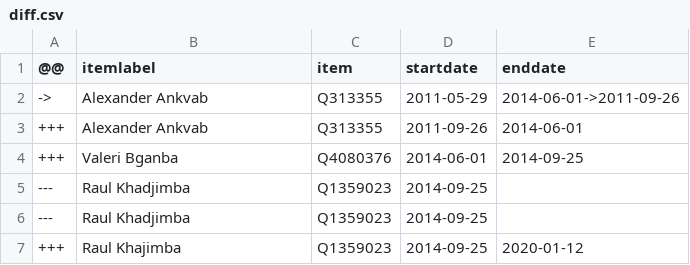
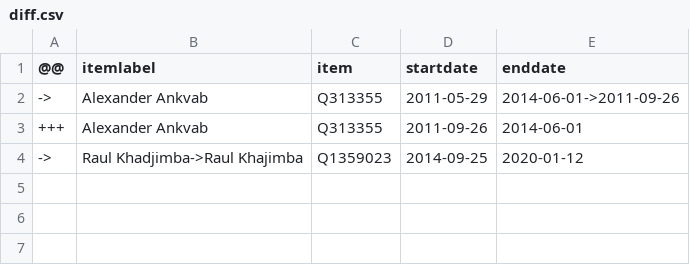
Before and after one commit to every-politician-scrapers/abkhazia-ministers, a CSV file: sources/president-enwiki/diff.csv, drawn as a sheet.

```diff
--- a/sources/president-enwiki/diff.csv
+++ b/sources/president-enwiki/diff.csv
@@ -3,5 +3,2 @@
 +++,Alexander Ankvab,Q313355,2011-09-26,2014-06-01
-+++,Valeri Bganba,Q4080376,2014-06-01,2014-09-25
----,Raul Khadjimba,Q1359023,2014-09-25,
----,Raul Khadjimba,Q1359023,2014-09-25,
-+++,Raul Khajimba,Q1359023,2014-09-25,2020-01-12
+->,Raul Khadjimba->Raul Khajimba,Q1359023,2014-09-25,2020-01-12
```
Also changed, not shown: sources/foreign-minister/wikidata.csv, sources/internal-minister/diff.csv, 9 other files.
